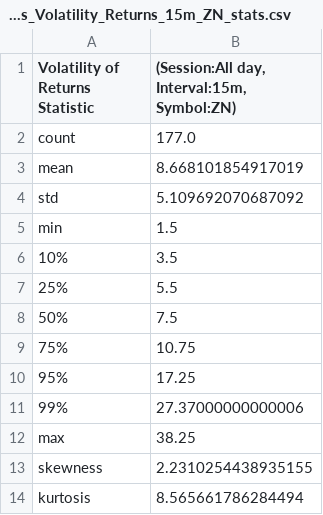
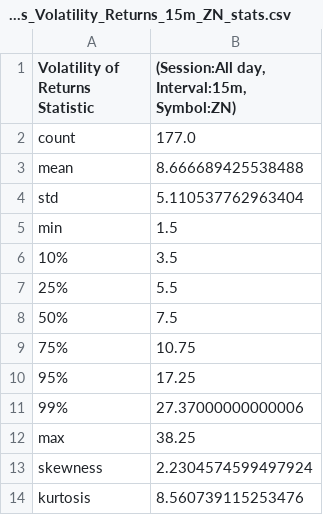
Before and after one commit to MinnieWang1213/DistroDashboard, a CSV file: Intraday_data_files_stats_and_plots_folder/All_day_latest_custom_days_Volatility_Returns_15m_ZN_stats.csv, drawn as a sheet.

```diff
--- a/Intraday_data_files_stats_and_plots_folder/All_day_latest_custom_days_Volatility_Returns_15m_ZN_stats.csv
+++ b/Intraday_data_files_stats_and_plots_folder/All_day_latest_custom_days_Volatility_Returns_15m_ZN_stats.csv
@@ -2,4 +2,4 @@ Volatility of Returns Statistic,"(Session:All day, Interval:15m, Symbol:ZN)"
 count,177.0
-mean,8.668101854917019
-std,5.109692070687092
+mean,8.666689425538488
+std,5.110537762963404
 min,1.5
@@ -12,3 +12,3 @@ min,1.5
 max,38.25
-skewness,2.2310254438935155
-kurtosis,8.565661786284494
+skewness,2.2304574599497924
+kurtosis,8.560739115253476
```
Also changed, not shown: Intraday_data_files_stats_and_plots_folder/All_day_latest_custom_days_Volatility_Returns_15m_ZN.csv, Intraday_data_files_stats_and_plots_folder/US_Open_7-10_ET_latest_custom_days_Volatility_Returns_15m_ZN.csv, 19 other files.
